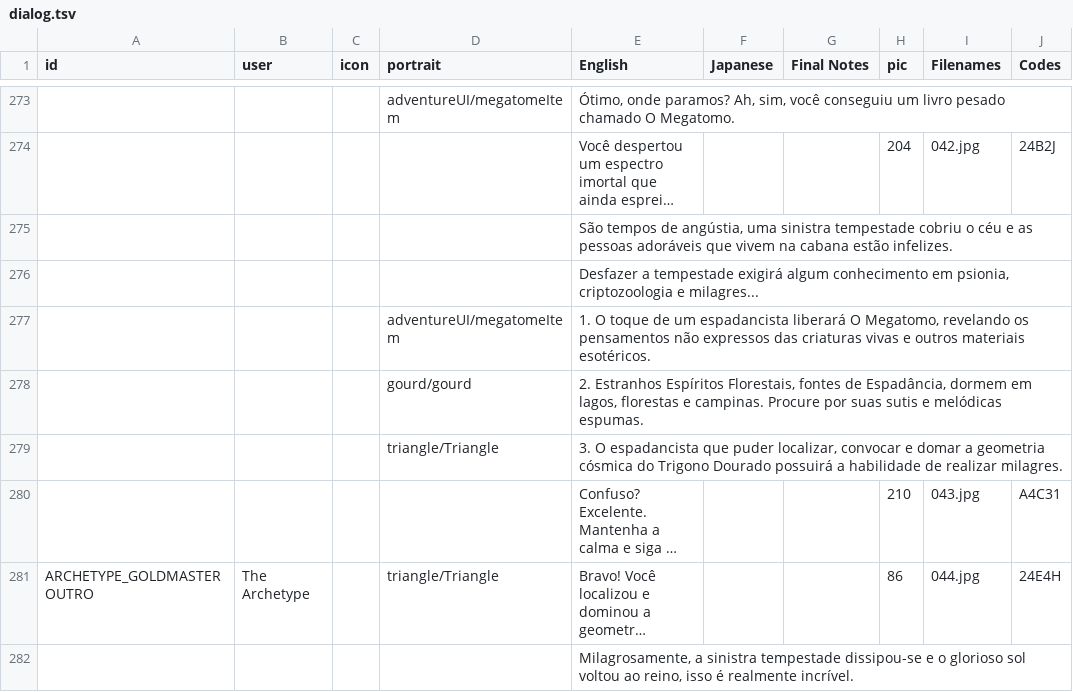
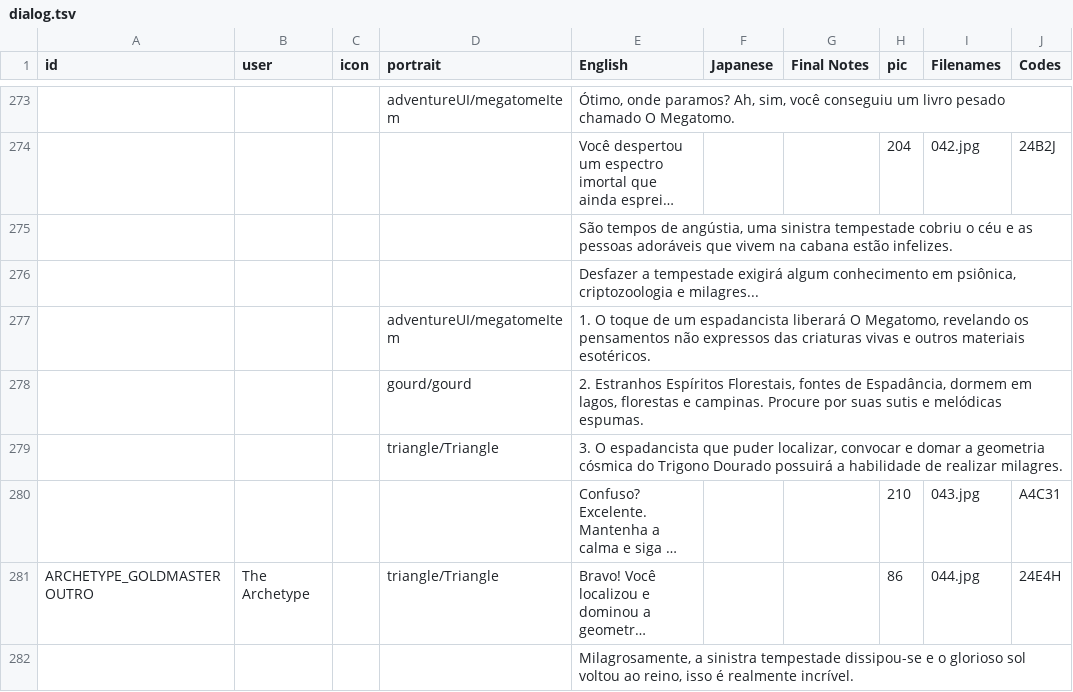
Before and after one commit to cesardeg/sworcery-spanish, a TSV file: locales/portuguese/dialog.tsv, drawn as a sheet; only a part is shown, gaps mark what is left out; long unchanged cells end in …; the diff names each change by its address in the sheet, - before the commit and + after, or states it on an @@ line.

Commit message:
psiônica

```diff
--- a/locales/portuguese/dialog.tsv
+++ b/locales/portuguese/dialog.tsv
-E276 (English): …conhecimento em psionia, criptozoologia e…
+E276 (English): …conhecimento em psiônica, criptozoologia e…
```
